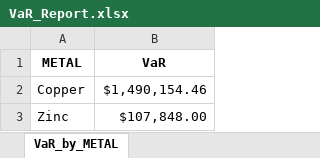
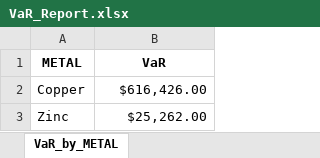
Before and after one commit to antoinejeanrenaud/RiskPipelineProject, an Excel workbook: VaR_Report.xlsx, sheet VaR_by_METAL, drawn as a sheet; values as stored, in another font and other column widths than the file's, no borders; charts and pictures not drawn; the diff names each change by its address in the sheet, - before the commit and + after, or states it on an @@ line.

```diff
--- a/VaR_Report.xlsx (sheet VaR_by_METAL)
+++ b/VaR_Report.xlsx (sheet VaR_by_METAL)
-B2 (VaR): $1,490,154.46
+B2 (VaR): $616,426.00
-B3 (VaR): $107,848.00
+B3 (VaR): $25,262.00
```
Also changed, not shown: sheet VaR_by_BUSINESS_LINE, sheet Total_VaR, 1 other file.
